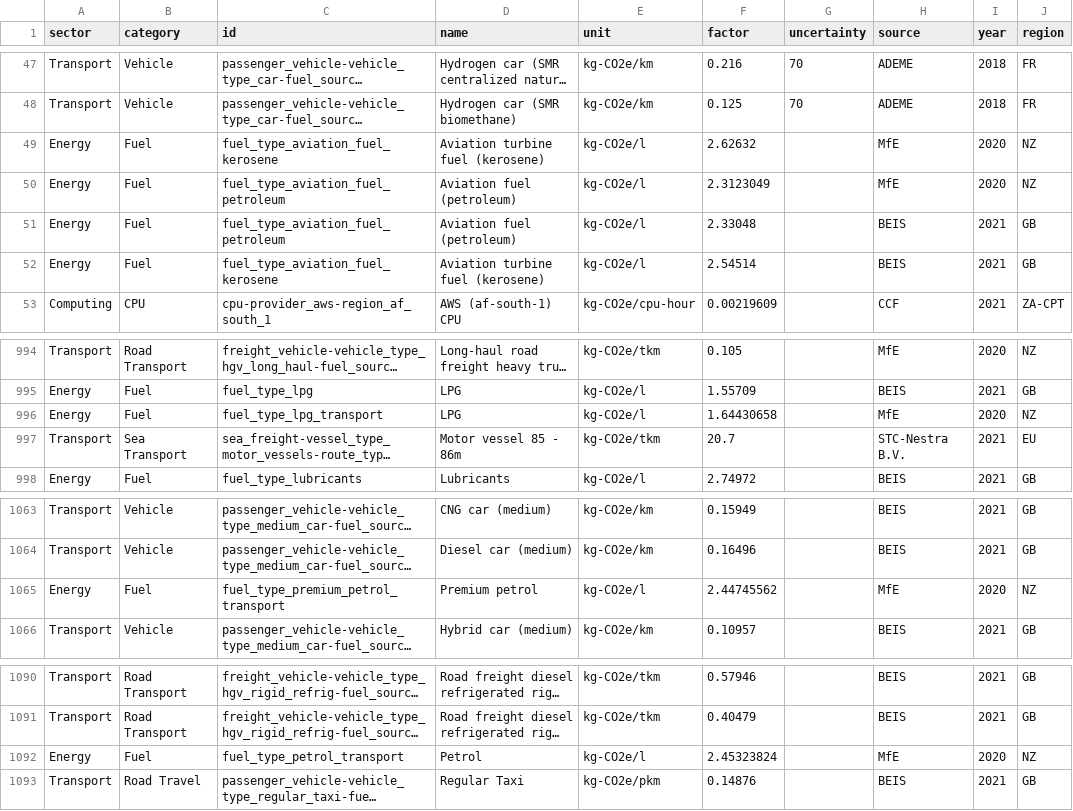
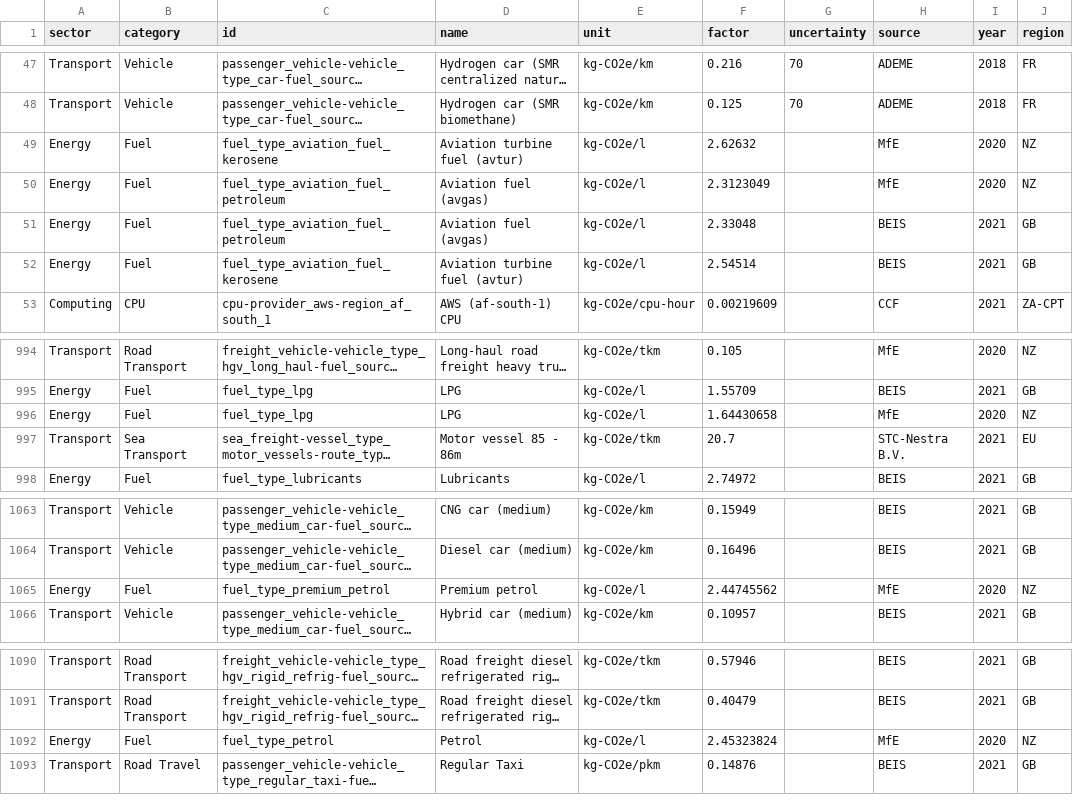
Before and after one commit to climatiq/Open-Emission-Factors-DB, a CSV file: OpenEmissionFactorsDB.csv, drawn as a sheet; only a part is shown, gaps mark what is left out; long unchanged cells end in …; the diff names each change by its address in the sheet, - before the commit and + after, or states it on an @@ line.

Commit message:
Clarify aviation fuel, remove transport

```diff
--- a/OpenEmissionFactorsDB.csv
+++ b/OpenEmissionFactorsDB.csv
-D49 (name): Aviation turbine fuel (kerosene)
+D49 (name): Aviation turbine fuel (avtur)
-D50:D51 (name): Aviation fuel (petroleum)
+D50:D51 (name): Aviation fuel (avgas)
-D52 (name): Aviation turbine fuel (kerosene)
+D52 (name): Aviation turbine fuel (avtur)
-C996 (id): fuel_type_lpg_transport
+C996 (id): fuel_type_lpg
-C1065 (id): fuel_type_premium_petrol_transport
+C1065 (id): fuel_type_premium_petrol
-C1092 (id): fuel_type_petrol_transport
+C1092 (id): fuel_type_petrol
```
